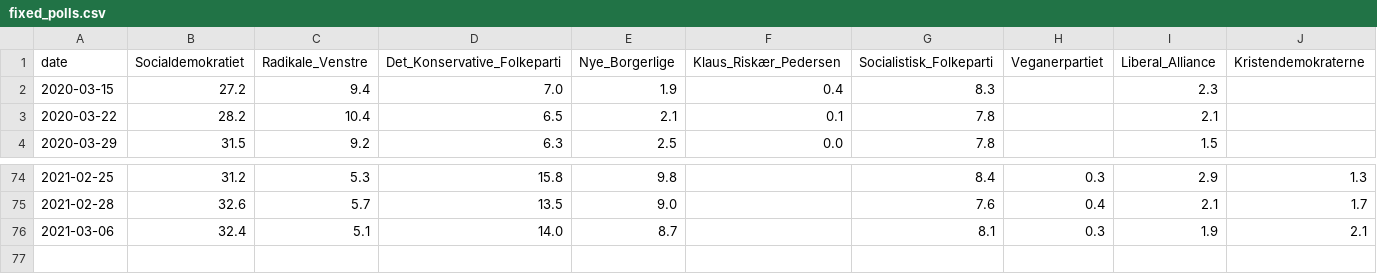
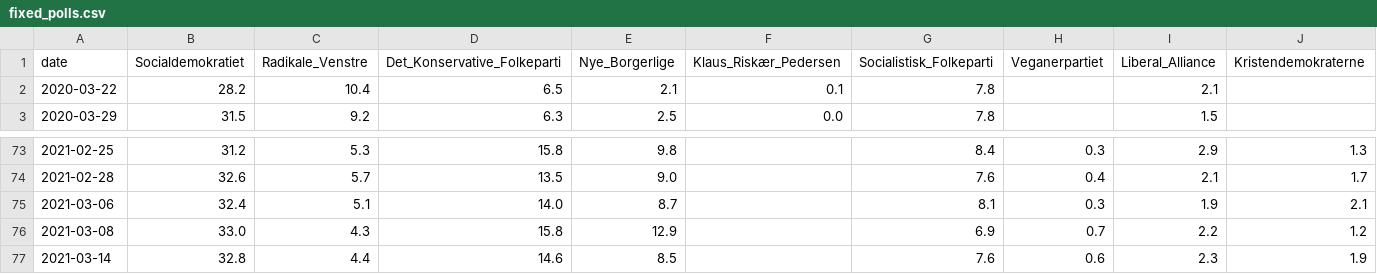
Before and after one commit to cookieblues/cookieblues.github.io, a CSV file: polling/data/processed/fixed_polls.csv, drawn as a sheet; only a part is shown, gaps mark what is left out; removed rows and columns are numbered as before the commit, all else as after; rows hold the shown columns only; the diff names each change by its address in the sheet, - before the commit and + after, or states it on an @@ line.

```diff
--- a/polling/data/processed/fixed_polls.csv
+++ b/polling/data/processed/fixed_polls.csv
-row 2: 2020-03-15 | 27.2 | 9.4 | 7.0 | 1.9 | 0.4 | 8.3 |  | 2.3
+row 76: 2021-03-08 | 33.0 | 4.3 | 15.8 | 12.9 |  | 6.9 | 0.7 | 2.2 | 1.2
+row 77: 2021-03-14 | 32.8 | 4.4 | 14.6 | 8.5 |  | 7.6 | 0.6 | 2.3 | 1.9
```
Also changed, not shown: polling/data/processed/mean_polls.csv, 2 other files.
